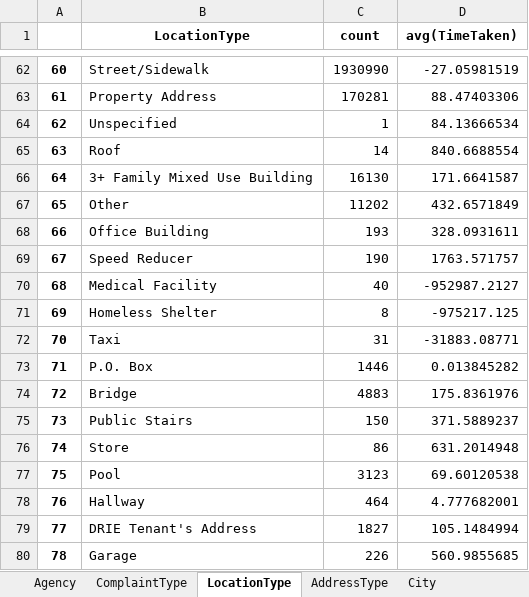
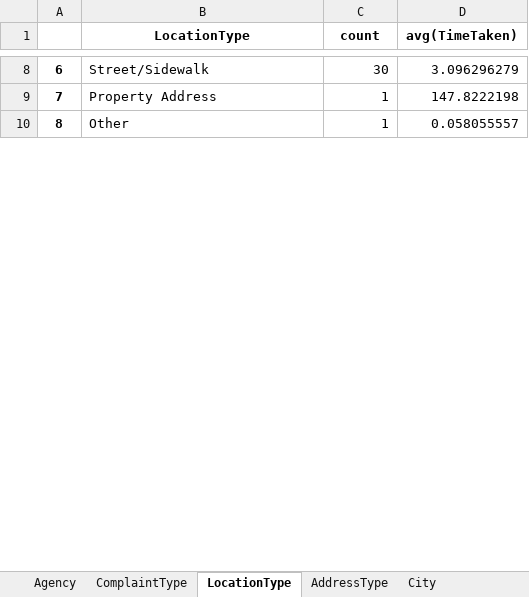
Before and after one commit to narayana1043/datascience_challenges, an Excel workbook: 311_service_requests/pager_analysis.xlsx, sheet LocationType, drawn as a sheet; only a part is shown, gaps mark what is left out; values as stored, in another font and other column widths than the file's, no borders; removed rows and columns are numbered as before the commit, all else as after; the diff covers the shown part only; the diff names each change by its address in the sheet, - before the commit and + after, or states it on an @@ line.

```diff
--- a/311_service_requests/pager_analysis.xlsx (sheet LocationType)
+++ b/311_service_requests/pager_analysis.xlsx (sheet LocationType)
@@ column A renumbered between rows 2 and 15 @@
-C8 (count): 1930990
+C8 (count): 30
-D8 (avg(TimeTaken)): -27.05981519
+D8 (avg(TimeTaken)): 3.096296279
-C9 (count): 170281
+C9 (count): 1
-D9 (avg(TimeTaken)): 88.47403306
+D9 (avg(TimeTaken)): 147.8222198
-row 64: 62 | Unspecified | 1 | 84.13666534
-row 65: 63 | Roof | 14 | 840.6688554
-row 66: 64 | 3+ Family Mixed Use Building | 16130 | 171.6641587
-C10 (count): 11202
+C10 (count): 1
-D10 (avg(TimeTaken)): 432.6571849
+D10 (avg(TimeTaken)): 0.058055557
-row 68: 66 | Office Building | 193 | 328.0931611
-row 69: 67 | Speed Reducer | 190 | 1763.571757
-row 70: 68 | Medical Facility | 40 | -952987.2127
-row 71: 69 | Homeless Shelter | 8 | -975217.125
-row 72: 70 | Taxi | 31 | -31883.08771
-row 73: 71 | P.O. Box | 1446 | 0.013845282
-row 74: 72 | Bridge | 4883 | 175.8361976
-row 75: 73 | Public Stairs | 150 | 371.5889237
-row 76: 74 | Store | 86 | 631.2014948
-row 77: 75 | Pool | 3123 | 69.60120538
-row 78: 76 | Hallway | 464 | 4.777682001
-row 79: 77 | DRIE Tenant's Address | 1827 | 105.1484994
-row 80: 78 | Garage | 226 | 560.9855685
```
Also changed, not shown: 2 added rows, 126 removed rows and 18 edited cells elsewhere in this sheet, sheet City, sheet Borough, sheet ComplaintType, sheet Agency, sheet Status, sheet exploratory_analysis, 3 more sheets.
